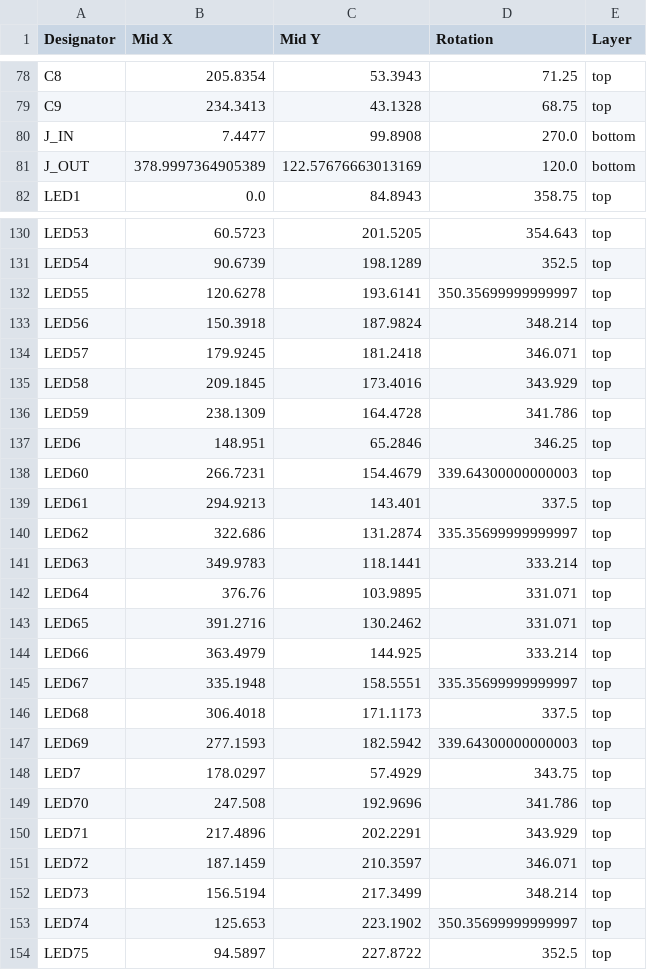
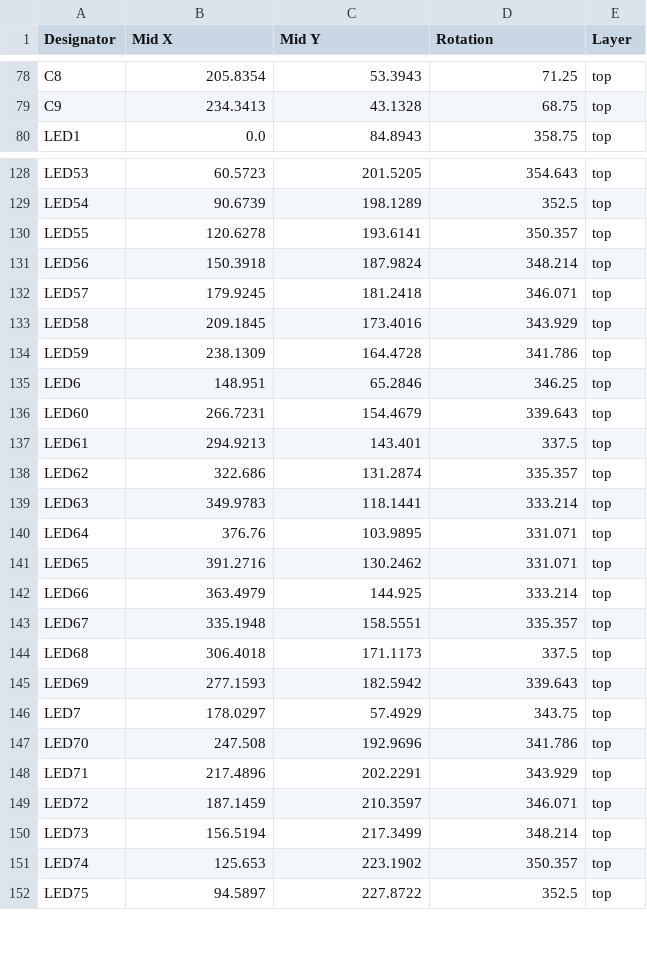
Before and after one commit to matthewlaujh/the-sun, a CSV file: kicad/sun-C/production/positions.csv, drawn as a sheet; only a part is shown, gaps mark what is left out.

```diff
--- a/kicad/sun-C/production/positions.csv
+++ b/kicad/sun-C/production/positions.csv
@@ -79,4 +79,2 @@ C8,205.8354,53.3943,71.25,top
 C9,234.3413,43.1328,68.75,top
-J_IN,7.4477,99.8908,270.0,bottom
-J_OUT,378.9997364905389,122.57676663013169,120.0,bottom
 LED1,0.0,84.8943,358.75,top
@@ -131,3 +129,3 @@ LED53,60.5723,201.5205,354.643,top
 LED54,90.6739,198.1289,352.5,top
-LED55,120.6278,193.6141,350.35699999999997,top
+LED55,120.6278,193.6141,350.357,top
 LED56,150.3918,187.9824,348.214,top
@@ -137,5 +135,5 @@ LED59,238.1309,164.4728,341.786,top
 LED6,148.951,65.2846,346.25,top
-LED60,266.7231,154.4679,339.64300000000003,top
+LED60,266.7231,154.4679,339.643,top
 LED61,294.9213,143.401,337.5,top
-LED62,322.686,131.2874,335.35699999999997,top
+LED62,322.686,131.2874,335.357,top
 LED63,349.9783,118.1441,333.214,top
@@ -144,5 +142,5 @@ LED65,391.2716,130.2462,331.071,top
 LED66,363.4979,144.925,333.214,top
-LED67,335.1948,158.5551,335.35699999999997,top
+LED67,335.1948,158.5551,335.357,top
 LED68,306.4018,171.1173,337.5,top
-LED69,277.1593,182.5942,339.64300000000003,top
+LED69,277.1593,182.5942,339.643,top
 LED7,178.0297,57.4929,343.75,top
@@ -152,3 +150,3 @@ LED72,187.1459,210.3597,346.071,top
 LED73,156.5194,217.3499,348.214,top
-LED74,125.653,223.1902,350.35699999999997,top
+LED74,125.653,223.1902,350.357,top
 LED75,94.5897,227.8722,352.5,top
```
Also changed, not shown: kicad/sun-B/production/positions.csv, 17 other files.
